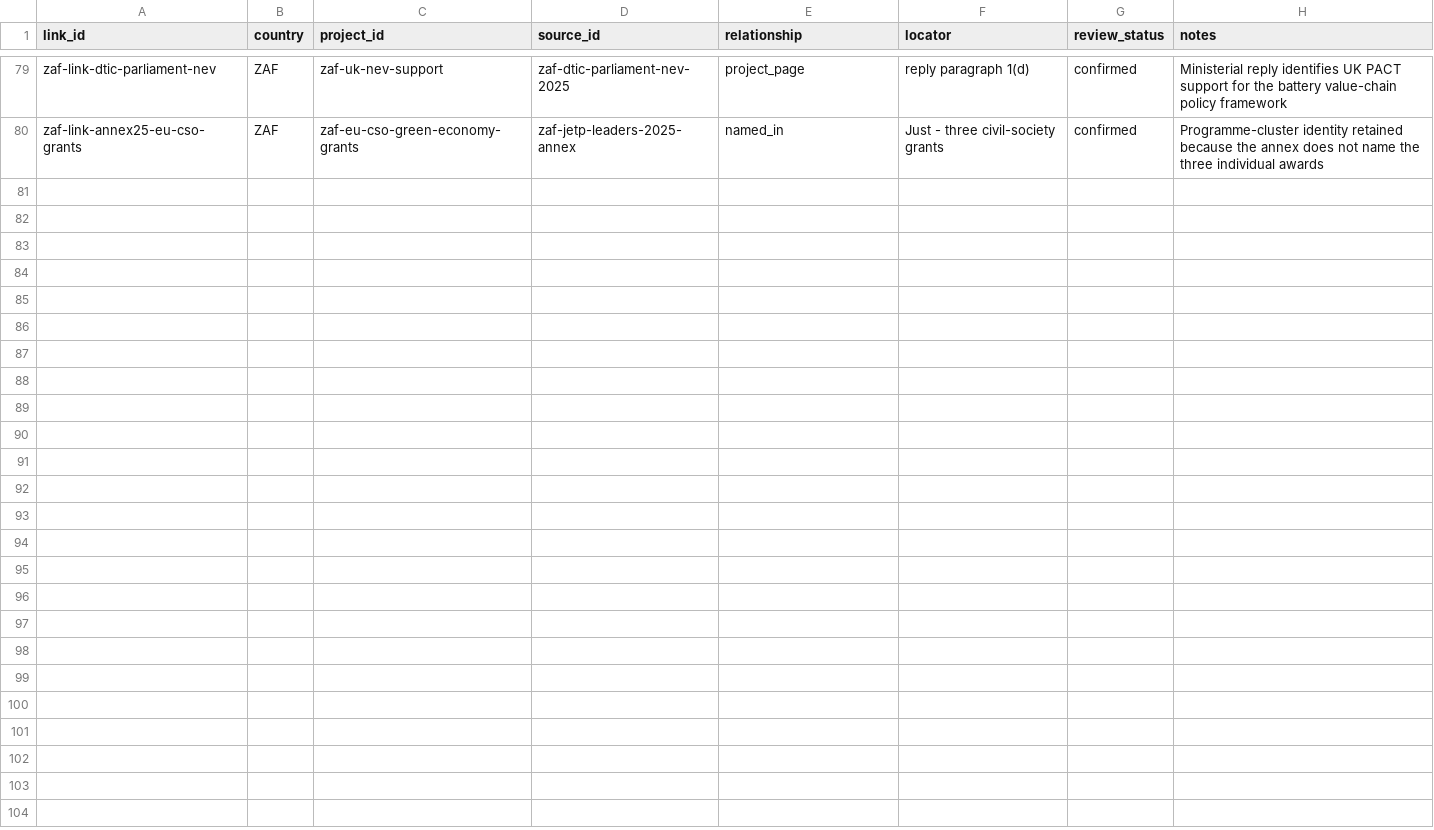
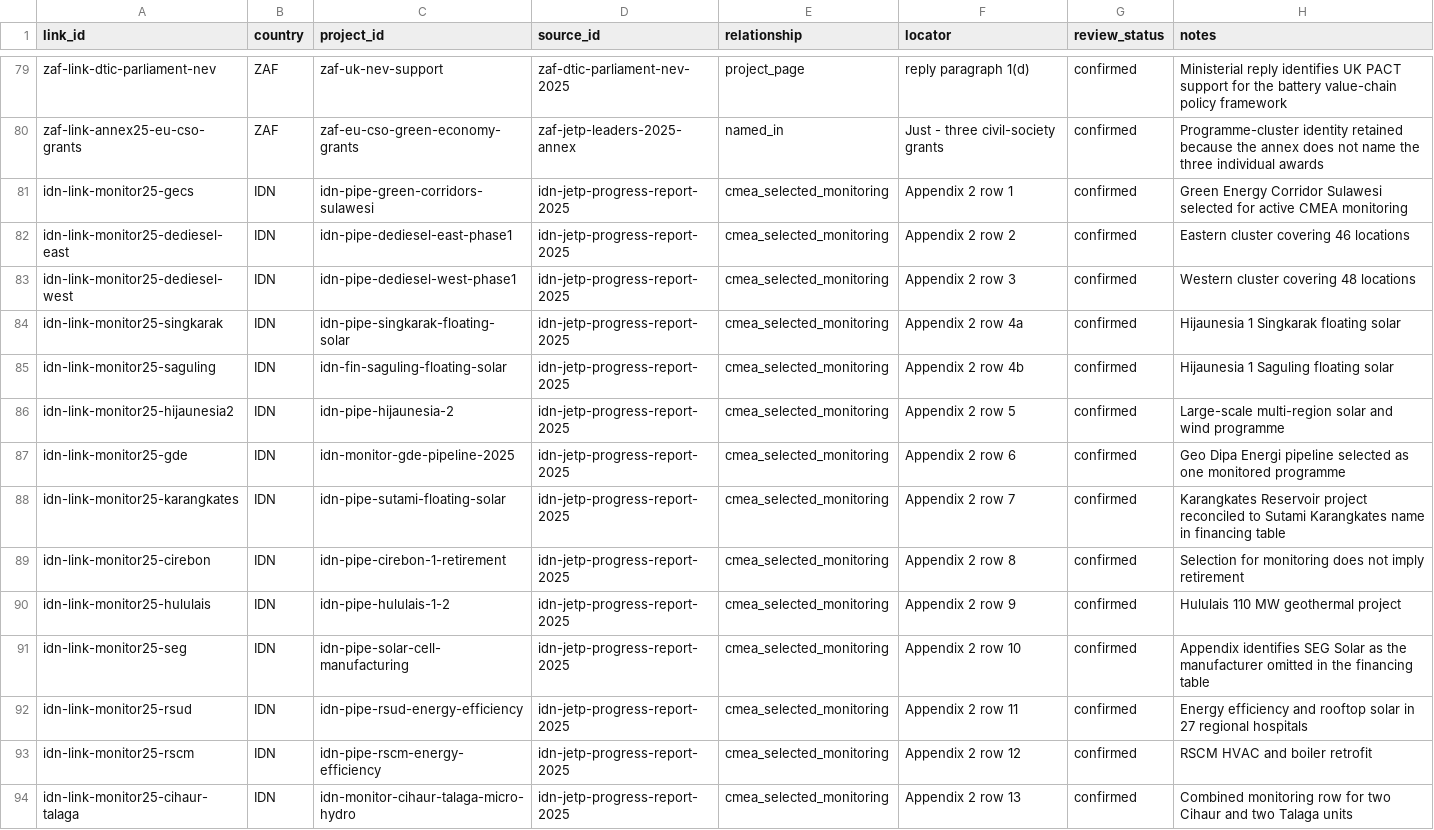
Before and after one commit to MinhHaDuong/climate-finance-het, a CSV file: data/jetp/project-source-links.csv, drawn as a sheet; only a part is shown, gaps mark what is left out; the diff names each change by its address in the sheet, - before the commit and + after, or states it on an @@ line.

Commit message:
data(0718): relier les 14 priorites CMEA

```diff
--- a/data/jetp/project-source-links.csv
+++ b/data/jetp/project-source-links.csv
+row 81: idn-link-monitor25-gecs | IDN | idn-pipe-green-corridors-sulawesi | idn-jetp-progress-report-2025 | cmea_selected_monitoring | Appendix 2 row 1 | confirmed | Green Energy Corridor Sulawesi selected for active CMEA monitoring
+row 82: idn-link-monitor25-dediesel-east | IDN | idn-pipe-dediesel-east-phase1 | idn-jetp-progress-report-2025 | cmea_selected_monitoring | Appendix 2 row 2 | confirmed | Eastern cluster covering 46 locations
+row 83: idn-link-monitor25-dediesel-west | IDN | idn-pipe-dediesel-west-phase1 | idn-jetp-progress-report-2025 | cmea_selected_monitoring | Appendix 2 row 3 | confirmed | Western cluster covering 48 locations
+row 84: idn-link-monitor25-singkarak | IDN | idn-pipe-singkarak-floating-solar | idn-jetp-progress-report-2025 | cmea_selected_monitoring | Appendix 2 row 4a | confirmed | Hijaunesia 1 Singkarak floating solar
+row 85: idn-link-monitor25-saguling | IDN | idn-fin-saguling-floating-solar | idn-jetp-progress-report-2025 | cmea_selected_monitoring | Appendix 2 row 4b | confirmed | Hijaunesia 1 Saguling floating solar
+row 86: idn-link-monitor25-hijaunesia2 | IDN | idn-pipe-hijaunesia-2 | idn-jetp-progress-report-2025 | cmea_selected_monitoring | Appendix 2 row 5 | confirmed | Large-scale multi-region solar and wind programme
+row 87: idn-link-monitor25-gde | IDN | idn-monitor-gde-pipeline-2025 | idn-jetp-progress-report-2025 | cmea_selected_monitoring | Appendix 2 row 6 | confirmed | Geo Dipa Energi pipeline selected as one monitored programme
+row 88: idn-link-monitor25-karangkates | IDN | idn-pipe-sutami-floating-solar | idn-jetp-progress-report-2025 | cmea_selected_monitoring | Appendix 2 row 7 | confirmed | Karangkates Reservoir project reconciled to Sutami Karangkates name in financing table
+row 89: idn-link-monitor25-cirebon | IDN | idn-pipe-cirebon-1-retirement | idn-jetp-progress-report-2025 | cmea_selected_monitoring | Appendix 2 row 8 | confirmed | Selection for monitoring does not imply retirement
+row 90: idn-link-monitor25-hululais | IDN | idn-pipe-hululais-1-2 | idn-jetp-progress-report-2025 | cmea_selected_monitoring | Appendix 2 row 9 | confirmed | Hululais 110 MW geothermal project
+row 91: idn-link-monitor25-seg | IDN | idn-pipe-solar-cell-manufacturing | idn-jetp-progress-report-2025 | cmea_selected_monitoring | Appendix 2 row 10 | confirmed | Appendix identifies SEG Solar as the manufacturer omitted in the financing table
+row 92: idn-link-monitor25-rsud | IDN | idn-pipe-rsud-energy-efficiency | idn-jetp-progress-report-2025 | cmea_selected_monitoring | Appendix 2 row 11 | confirmed | Energy efficiency and rooftop solar in 27 regional hospitals
+row 93: idn-link-monitor25-rscm | IDN | idn-pipe-rscm-energy-efficiency | idn-jetp-progress-report-2025 | cmea_selected_monitoring | Appendix 2 row 12 | confirmed | RSCM HVAC and boiler retrofit
+row 94: idn-link-monitor25-cihaur-talaga | IDN | idn-monitor-cihaur-talaga-micro-hydro | idn-jetp-progress-report-2025 | cmea_selected_monitoring | Appendix 2 row 13 | confirmed | Combined monitoring row for two Cihaur and two Talaga units
```
